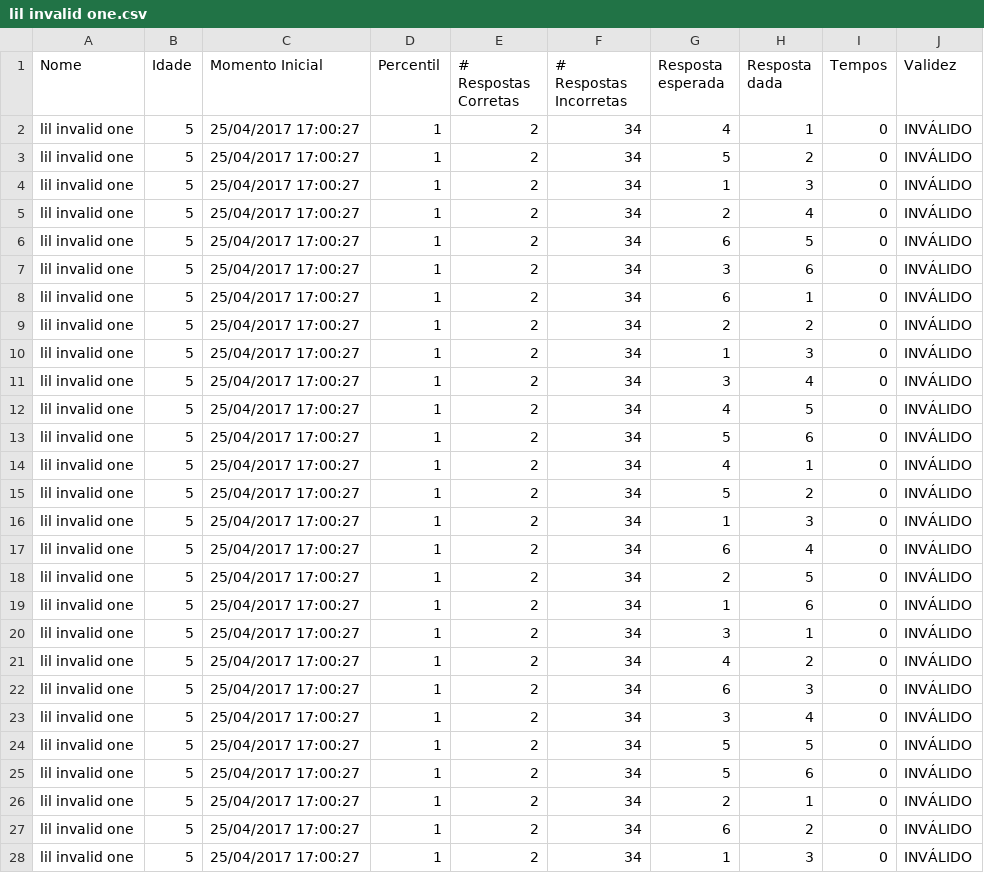
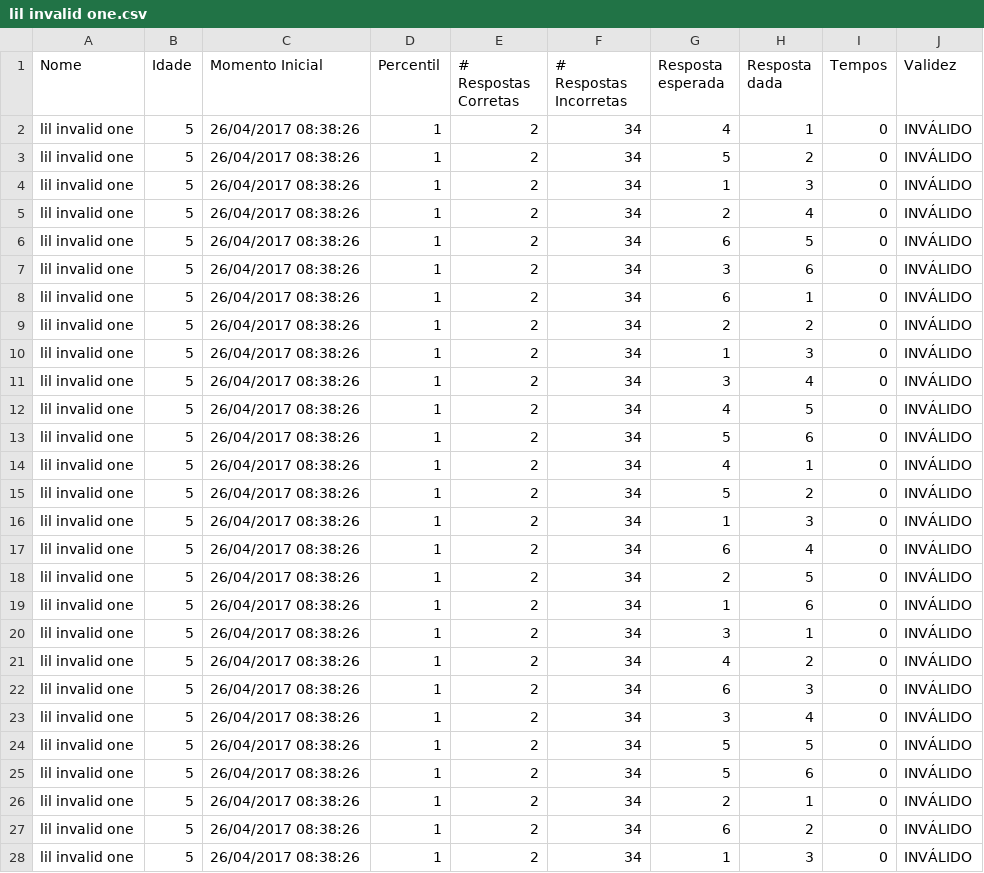
Before and after one commit to lab-neuro-comp/RPM, a CSV file: src/Raven/Testing/bin/Debug/results/lil invalid one.csv, drawn as a sheet; only a part is shown; the diff covers the shown part only.

Commit message:
Fixed percentile calculation adaption to the application class

```diff
--- a/src/Raven/Testing/bin/Debug/results/lil invalid one.csv
+++ b/src/Raven/Testing/bin/Debug/results/lil invalid one.csv
@@ -1,28 +1,28 @@
 Nome;Idade;Momento Inicial;Percentil;# Respostas Corretas;# Respostas Incorretas;Resposta esperada;Resposta dada;Tempos;Validez
-lil invalid one;5;25/04/2017 17:00:27;1;2;34;4;1;0;INVÁLIDO
-lil invalid one;5;25/04/2017 17:00:27;1;2;34;5;2;0;INVÁLIDO
-lil invalid one;5;25/04/2017 17:00:27;1;2;34;1;3;0;INVÁLIDO
-lil invalid one;5;25/04/2017 17:00:27;1;2;34;2;4;0;INVÁLIDO
-lil invalid one;5;25/04/2017 17:00:27;1;2;34;6;5;0;INVÁLIDO
-lil invalid one;5;25/04/2017 17:00:27;1;2;34;3;6;0;INVÁLIDO
-lil invalid one;5;25/04/2017 17:00:27;1;2;34;6;1;0;INVÁLIDO
-lil invalid one;5;25/04/2017 17:00:27;1;2;34;2;2;0;INVÁLIDO
-lil invalid one;5;25/04/2017 17:00:27;1;2;34;1;3;0;INVÁLIDO
-lil invalid one;5;25/04/2017 17:00:27;1;2;34;3;4;0;INVÁLIDO
-lil invalid one;5;25/04/2017 17:00:27;1;2;34;4;5;0;INVÁLIDO
-lil invalid one;5;25/04/2017 17:00:27;1;2;34;5;6;0;INVÁLIDO
-lil invalid one;5;25/04/2017 17:00:27;1;2;34;4;1;0;INVÁLIDO
-lil invalid one;5;25/04/2017 17:00:27;1;2;34;5;2;0;INVÁLIDO
-lil invalid one;5;25/04/2017 17:00:27;1;2;34;1;3;0;INVÁLIDO
-lil invalid one;5;25/04/2017 17:00:27;1;2;34;6;4;0;INVÁLIDO
-lil invalid one;5;25/04/2017 17:00:27;1;2;34;2;5;0;INVÁLIDO
-lil invalid one;5;25/04/2017 17:00:27;1;2;34;1;6;0;INVÁLIDO
-lil invalid one;5;25/04/2017 17:00:27;1;2;34;3;1;0;INVÁLIDO
-lil invalid one;5;25/04/2017 17:00:27;1;2;34;4;2;0;INVÁLIDO
-lil invalid one;5;25/04/2017 17:00:27;1;2;34;6;3;0;INVÁLIDO
-lil invalid one;5;25/04/2017 17:00:27;1;2;34;3;4;0;INVÁLIDO
-lil invalid one;5;25/04/2017 17:00:27;1;2;34;5;5;0;INVÁLIDO
-lil invalid one;5;25/04/2017 17:00:27;1;2;34;5;6;0;INVÁLIDO
-lil invalid one;5;25/04/2017 17:00:27;1;2;34;2;1;0;INVÁLIDO
-lil invalid one;5;25/04/2017 17:00:27;1;2;34;6;2;0;INVÁLIDO
-lil invalid one;5;25/04/2017 17:00:27;1;2;34;1;3;0;INVÁLIDO
+lil invalid one;5;26/04/2017 08:38:26;1;2;34;4;1;0;INVÁLIDO
+lil invalid one;5;26/04/2017 08:38:26;1;2;34;5;2;0;INVÁLIDO
+lil invalid one;5;26/04/2017 08:38:26;1;2;34;1;3;0;INVÁLIDO
+lil invalid one;5;26/04/2017 08:38:26;1;2;34;2;4;0;INVÁLIDO
+lil invalid one;5;26/04/2017 08:38:26;1;2;34;6;5;0;INVÁLIDO
+lil invalid one;5;26/04/2017 08:38:26;1;2;34;3;6;0;INVÁLIDO
+lil invalid one;5;26/04/2017 08:38:26;1;2;34;6;1;0;INVÁLIDO
+lil invalid one;5;26/04/2017 08:38:26;1;2;34;2;2;0;INVÁLIDO
+lil invalid one;5;26/04/2017 08:38:26;1;2;34;1;3;0;INVÁLIDO
+lil invalid one;5;26/04/2017 08:38:26;1;2;34;3;4;0;INVÁLIDO
+lil invalid one;5;26/04/2017 08:38:26;1;2;34;4;5;0;INVÁLIDO
+lil invalid one;5;26/04/2017 08:38:26;1;2;34;5;6;0;INVÁLIDO
+lil invalid one;5;26/04/2017 08:38:26;1;2;34;4;1;0;INVÁLIDO
+lil invalid one;5;26/04/2017 08:38:26;1;2;34;5;2;0;INVÁLIDO
+lil invalid one;5;26/04/2017 08:38:26;1;2;34;1;3;0;INVÁLIDO
+lil invalid one;5;26/04/2017 08:38:26;1;2;34;6;4;0;INVÁLIDO
+lil invalid one;5;26/04/2017 08:38:26;1;2;34;2;5;0;INVÁLIDO
+lil invalid one;5;26/04/2017 08:38:26;1;2;34;1;6;0;INVÁLIDO
+lil invalid one;5;26/04/2017 08:38:26;1;2;34;3;1;0;INVÁLIDO
+lil invalid one;5;26/04/2017 08:38:26;1;2;34;4;2;0;INVÁLIDO
+lil invalid one;5;26/04/2017 08:38:26;1;2;34;6;3;0;INVÁLIDO
+lil invalid one;5;26/04/2017 08:38:26;1;2;34;3;4;0;INVÁLIDO
+lil invalid one;5;26/04/2017 08:38:26;1;2;34;5;5;0;INVÁLIDO
+lil invalid one;5;26/04/2017 08:38:26;1;2;34;5;6;0;INVÁLIDO
+lil invalid one;5;26/04/2017 08:38:26;1;2;34;2;1;0;INVÁLIDO
+lil invalid one;5;26/04/2017 08:38:26;1;2;34;6;2;0;INVÁLIDO
+lil invalid one;5;26/04/2017 08:38:26;1;2;34;1;3;0;INVÁLIDO
```
Also changed, not shown: 9 edited cells elsewhere in this file, src/Raven/Testing/bin/Debug/results/lil partially correct one.csv, src/Raven/Testing/bin/Debug/results/lil valid one.csv, 9 other files.
